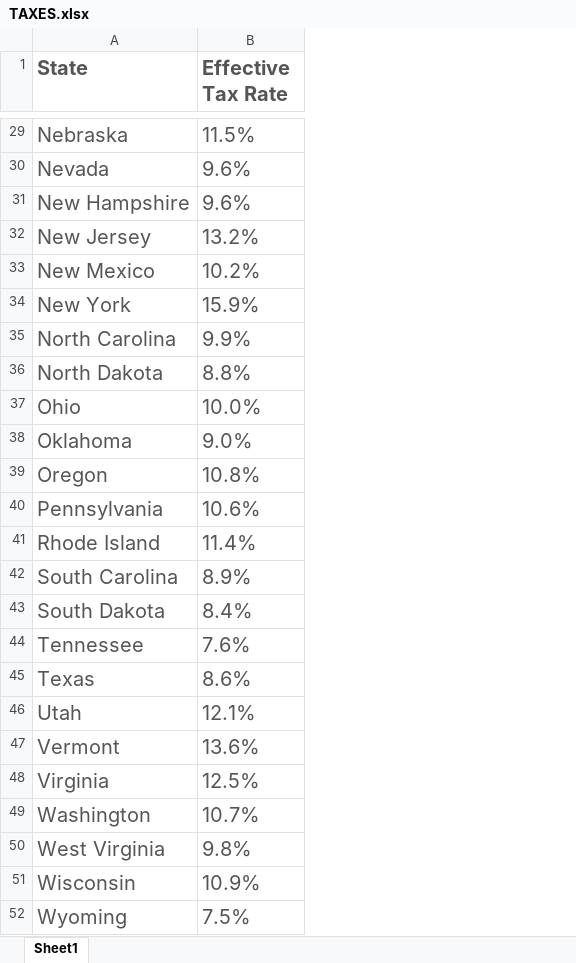
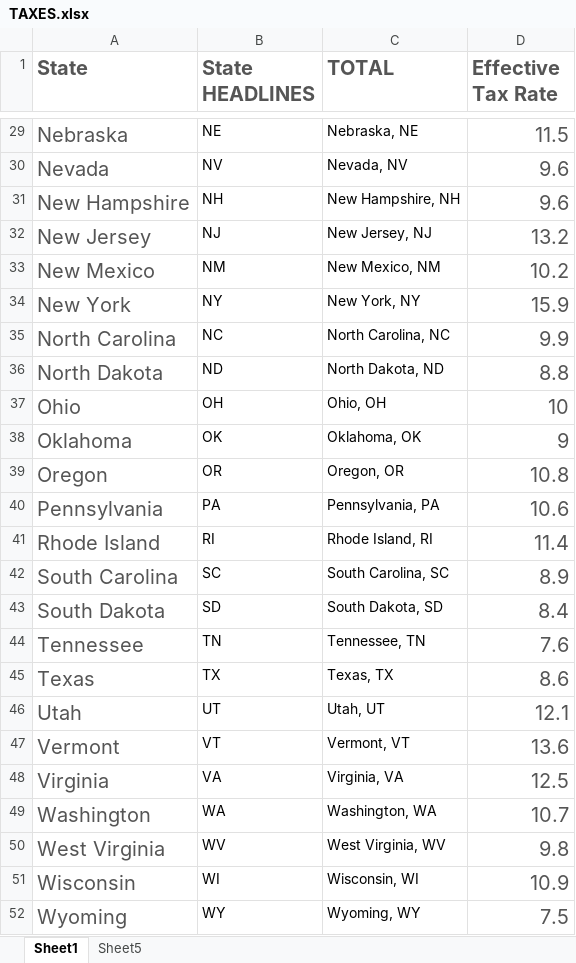
Before and after one commit to SyNikolai/BestStateforData, an Excel workbook: DATA/TAXES.xlsx, sheet Sheet1, drawn as a sheet; only a part is shown, gaps mark what is left out; values as stored, in another font and other column widths than the file's, no borders; addresses are those after the commit; the diff covers the shown part only; the diff names each change by its address in the sheet, - before the commit and + after, or states it on an @@ line.

```diff
--- a/DATA/TAXES.xlsx (sheet Sheet1)
+++ b/DATA/TAXES.xlsx (sheet Sheet1)
+sheet tab: Sheet5
+column B (State HEADLINES), rows 29-52: NE | NV | NH | NJ | NM | NY | NC | ND | OH | OK | OR | PA | RI | SC | SD | TN | TX | UT | VT | VA | WA | WV | WI | WY
+column C (TOTAL), rows 29-52: Nebraska, NE | Nevada, NV | New Hampshire, NH | New Jersey, NJ | New Mexico, NM | New York, NY | North Carolina, NC | North Dakota, ND | Ohio, OH | Oklahoma, OK | Oregon, OR | Pennsylvania, PA | Rhode Island, RI | South Carolina, SC | South Dakota, SD | Tennessee, TN | Texas, TX | Utah, UT | Vermont, VT | Virginia, VA | Washington, WA | West Virginia, WV | Wisconsin, WI | Wyoming, WY
-D29 (Effective Tax Rate): 11.5%
+D29 (Effective Tax Rate): 11.5
-D30:D31 (Effective Tax Rate): 9.6%
+D30:D31 (Effective Tax Rate): 9.6
-D32 (Effective Tax Rate): 13.2%
+D32 (Effective Tax Rate): 13.2
-D33 (Effective Tax Rate): 10.2%
+D33 (Effective Tax Rate): 10.2
-D34 (Effective Tax Rate): 15.9%
+D34 (Effective Tax Rate): 15.9
-D35 (Effective Tax Rate): 9.9%
+D35 (Effective Tax Rate): 9.9
-D36 (Effective Tax Rate): 8.8%
+D36 (Effective Tax Rate): 8.8
-D37 (Effective Tax Rate): 10.0%
+D37 (Effective Tax Rate): 10
-D38 (Effective Tax Rate): 9.0%
+D38 (Effective Tax Rate): 9
-D39 (Effective Tax Rate): 10.8%
+D39 (Effective Tax Rate): 10.8
-D40 (Effective Tax Rate): 10.6%
+D40 (Effective Tax Rate): 10.6
-D41 (Effective Tax Rate): 11.4%
+D41 (Effective Tax Rate): 11.4
-D42 (Effective Tax Rate): 8.9%
+D42 (Effective Tax Rate): 8.9
-D43 (Effective Tax Rate): 8.4%
+D43 (Effective Tax Rate): 8.4
-D44 (Effective Tax Rate): 7.6%
+D44 (Effective Tax Rate): 7.6
-D45 (Effective Tax Rate): 8.6%
+D45 (Effective Tax Rate): 8.6
-D46 (Effective Tax Rate): 12.1%
+D46 (Effective Tax Rate): 12.1
-D47 (Effective Tax Rate): 13.6%
+D47 (Effective Tax Rate): 13.6
-D48 (Effective Tax Rate): 12.5%
+D48 (Effective Tax Rate): 12.5
-D49 (Effective Tax Rate): 10.7%
+D49 (Effective Tax Rate): 10.7
-D50 (Effective Tax Rate): 9.8%
+D50 (Effective Tax Rate): 9.8
-D51 (Effective Tax Rate): 10.9%
+D51 (Effective Tax Rate): 10.9
-D52 (Effective Tax Rate): 7.5%
+D52 (Effective Tax Rate): 7.5
```
Also changed, not shown: 27 edited cells elsewhere in this sheet, 6 other files.
